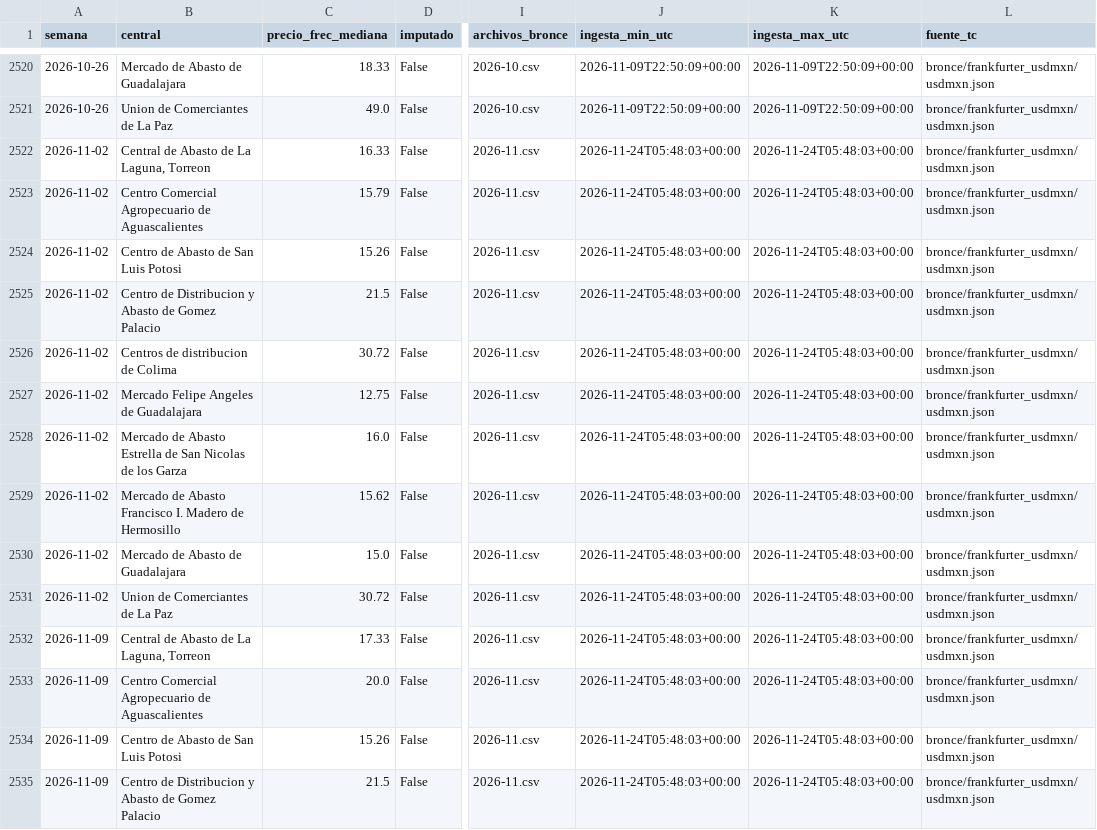
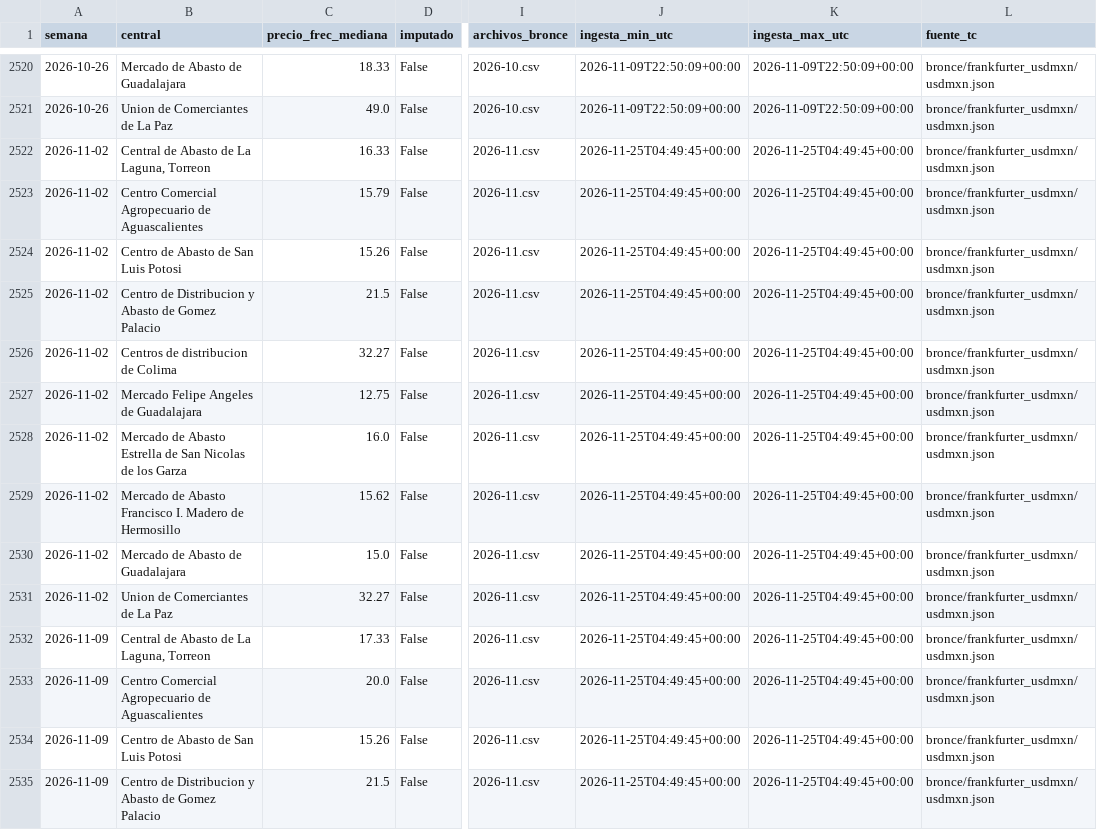
Before and after one commit to miumfree03-eng/trusted-data-lab-limon, a CSV file: data/oro/limon_semanal_central.csv, drawn as a sheet; only a part is shown, gaps mark what is left out; the diff covers the shown part only; the diff names each change by its address in the sheet, - before the commit and + after, or states it on an @@ line.

```diff
--- a/data/oro/limon_semanal_central.csv
+++ b/data/oro/limon_semanal_central.csv
-J2522:J2535 (ingesta_min_utc): 2026-11-24T05:48:03+00:00
+J2522:J2535 (ingesta_min_utc): 2026-11-25T04:49:45+00:00
-K2522:K2535 (ingesta_max_utc): 2026-11-24T05:48:03+00:00
+K2522:K2535 (ingesta_max_utc): 2026-11-25T04:49:45+00:00
-C2526 (precio_frec_mediana): 30.72
+C2526 (precio_frec_mediana): 32.27
-C2531 (precio_frec_mediana): 30.72
+C2531 (precio_frec_mediana): 32.27
```
Also changed, not shown: 73 edited cells elsewhere in this file, data/bronce/_bitacora_capturas.csv, data/bronce/sniim_limon/2026-11.csv, 8 other files.
